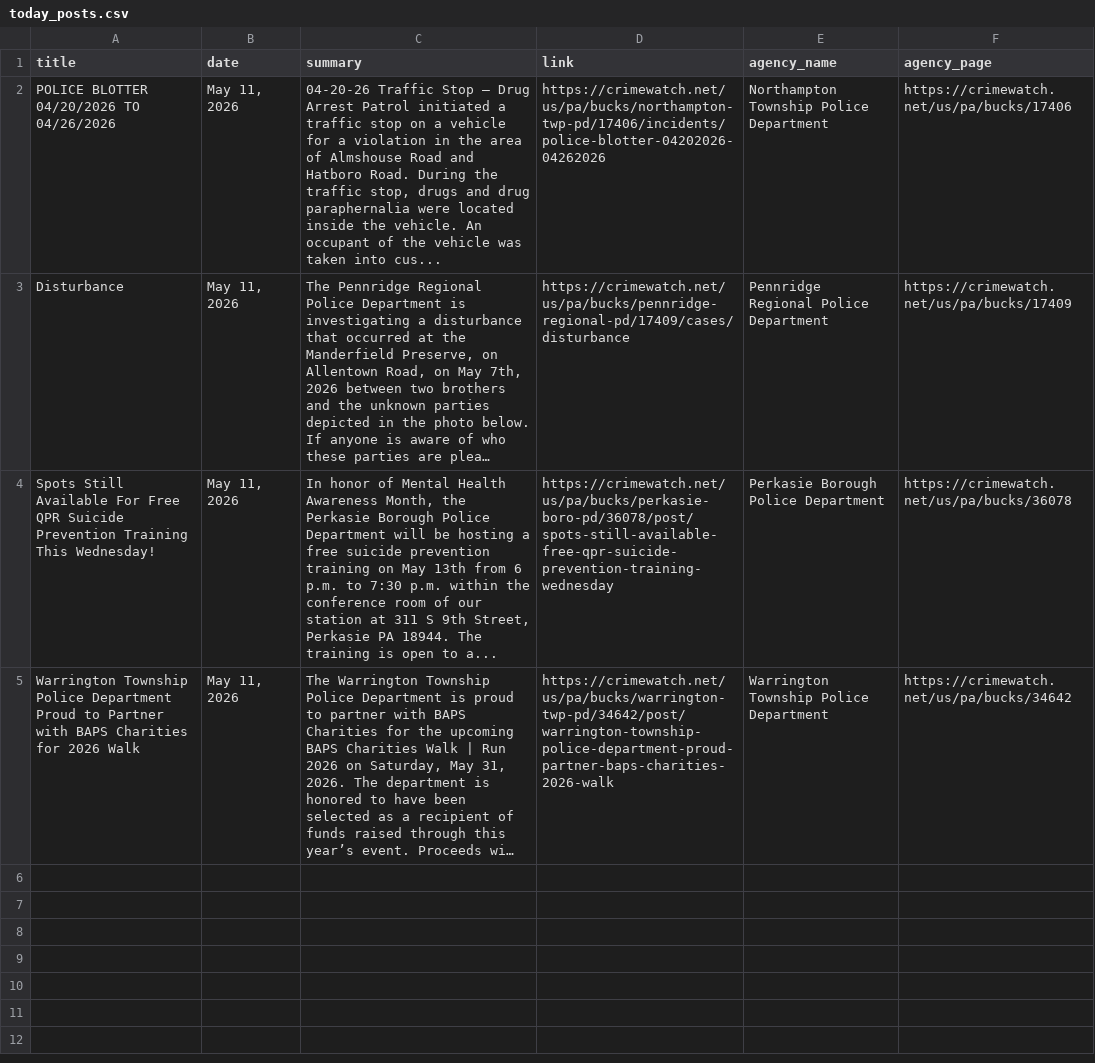
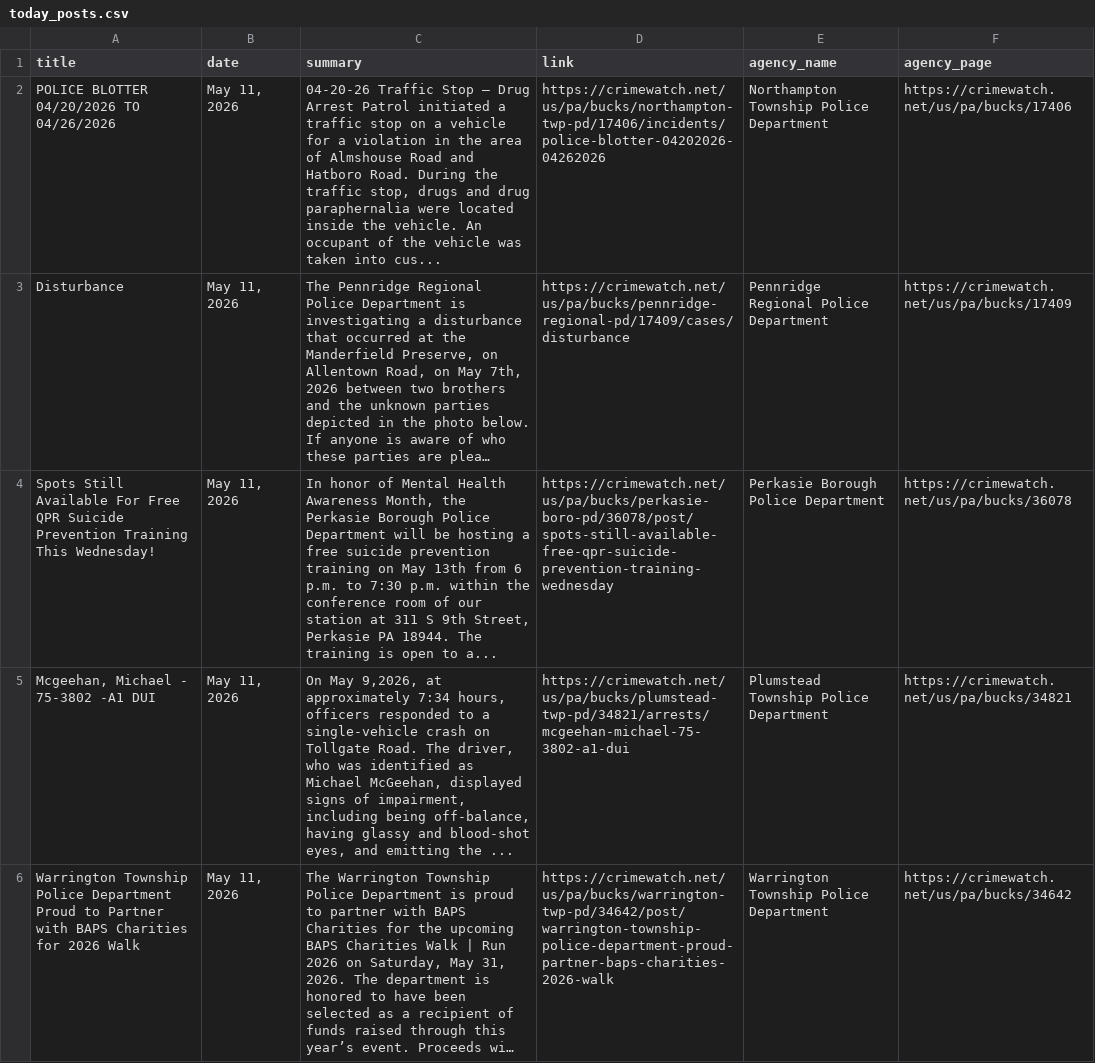
Before and after one commit to CUlleryUSATRepos/BucksCrimeWatchRepo, a CSV file: scripts/data/today_posts.csv, drawn as a sheet; long unchanged cells end in …; the diff names each change by its address in the sheet, - before the commit and + after, or states it on an @@ line.

Commit message:
Auto update CrimeWatch dashboard

```diff
--- a/scripts/data/today_posts.csv
+++ b/scripts/data/today_posts.csv
+row 5: Mcgeehan, Michael - 75-3802 -A1 DUI | May 11, 2026 | On May 9,2026, at approximately 7:34 hours, officers responded to a single-vehicle crash on Tollgate Road. The driver, who was identified as Michael McGeehan, displayed signs of impairment, including being off-balance, having glassy and blood-shot eyes, and emitting the ... | https://crimewatch.net/us/pa/bucks/plumstead-twp-pd/34821/arrests/mcgeehan-michael-75-3802-a1-dui | Plumstead Township Police Department | https://crimewatch.net/us/pa/bucks/34821
```
Also changed, not shown: 1 other file.
